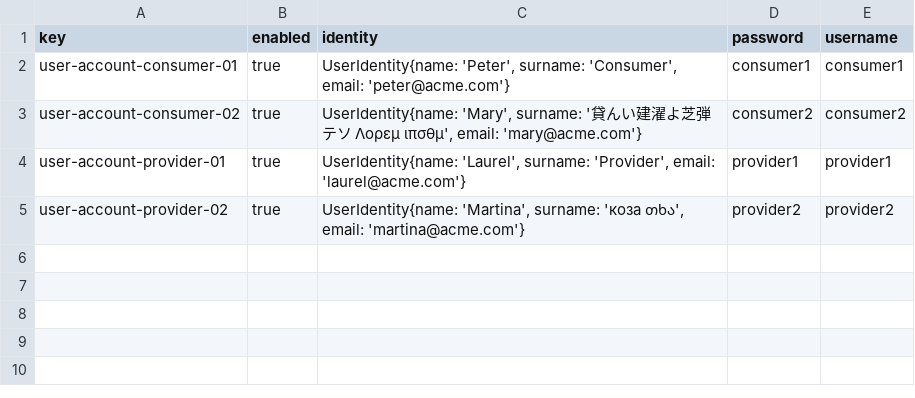
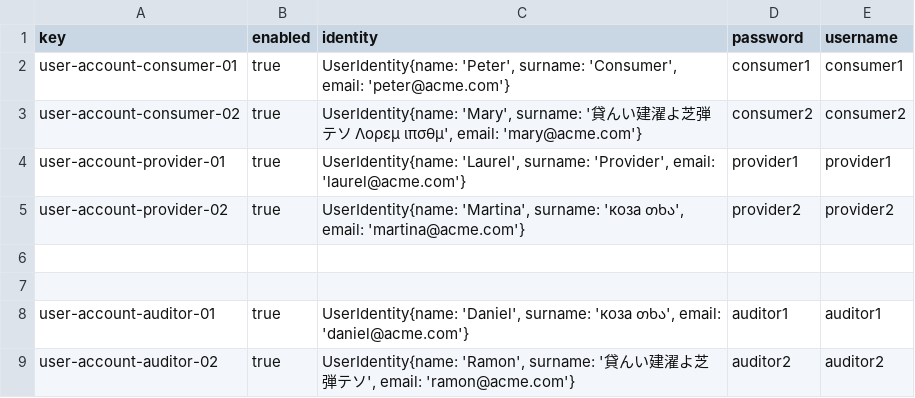
Before and after one commit to lucantdel/Acme-SF, a CSV file: src/main/webapp/WEB-INF/resources/sample-data/user-account.csv, drawn as a sheet; the diff names each change by its address in the sheet, - before the commit and + after, or states it on an @@ line.

Commit message:
feat: added auditor sample data

```diff
--- a/src/main/webapp/WEB-INF/resources/sample-data/user-account.csv
+++ b/src/main/webapp/WEB-INF/resources/sample-data/user-account.csv
+row 6: (empty)
+row 7: (empty)
+row 8: user-account-auditor-01 | true | UserIdentity{name: 'Daniel', surname: 'коза თხა', email: 'daniel@acme.com'} | auditor1 | auditor1
+row 9: user-account-auditor-02 | true | UserIdentity{name: 'Ramon', surname: '貸んい建濯よ芝弾テソ', email: 'ramon@acme.com'} | auditor2 | auditor2
```
Also changed, not shown: 1 other file.
